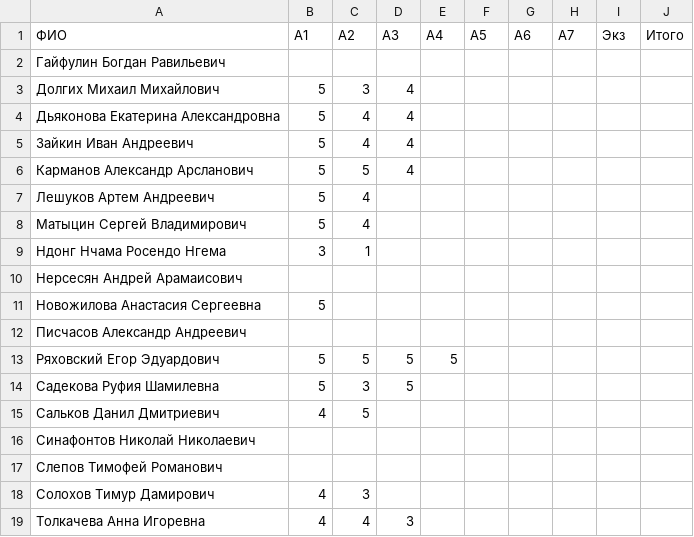
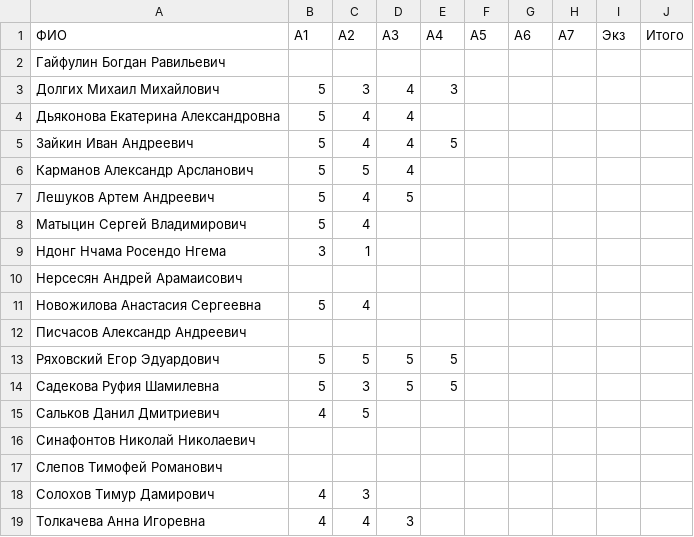
Before and after one commit to artemleshykov/modern_dl, a CSV file: RESULTS.csv, drawn as a sheet.

Commit message:
Update RESULTS.csv

```diff
--- a/RESULTS.csv
+++ b/RESULTS.csv
@@ -2,7 +2,7 @@
 Гайфулин Богдан Равильевич,,,,,,,,,
-Долгих Михаил Михайлович,5,3,4,,,,,,
+Долгих Михаил Михайлович,5,3,4,3,,,,,
 Дьяконова Екатерина Александровна,5,4,4,,,,,,
-Зайкин Иван Андреевич,5,4,4,,,,,,
+Зайкин Иван Андреевич,5,4,4,5,,,,,
 Карманов Александр Арсланович,5,5,4,,,,,,
-Лешуков Артем Андреевич,5,4,,,,,,,
+Лешуков Артем Андреевич,5,4,5,,,,,,
 Матыцин Сергей Владимирович,5,4,,,,,,,
@@ -10,6 +10,6 @@
 Нерсесян Андрей Арамаисович,,,,,,,,,
-Новожилова Анастасия Сергеевна,5,,,,,,,,
+Новожилова Анастасия Сергеевна,5,4,,,,,,,
 Писчасов Александр Андреевич,,,,,,,,,
 Ряховский Егор Эдуардович,5,5,5,5,,,,,
-Садекова Руфия Шамилевна,5,3,5,,,,,,
+Садекова Руфия Шамилевна,5,3,5,5,,,,,
 Сальков Данил Дмитриевич,4,5,,,,,,,
```
